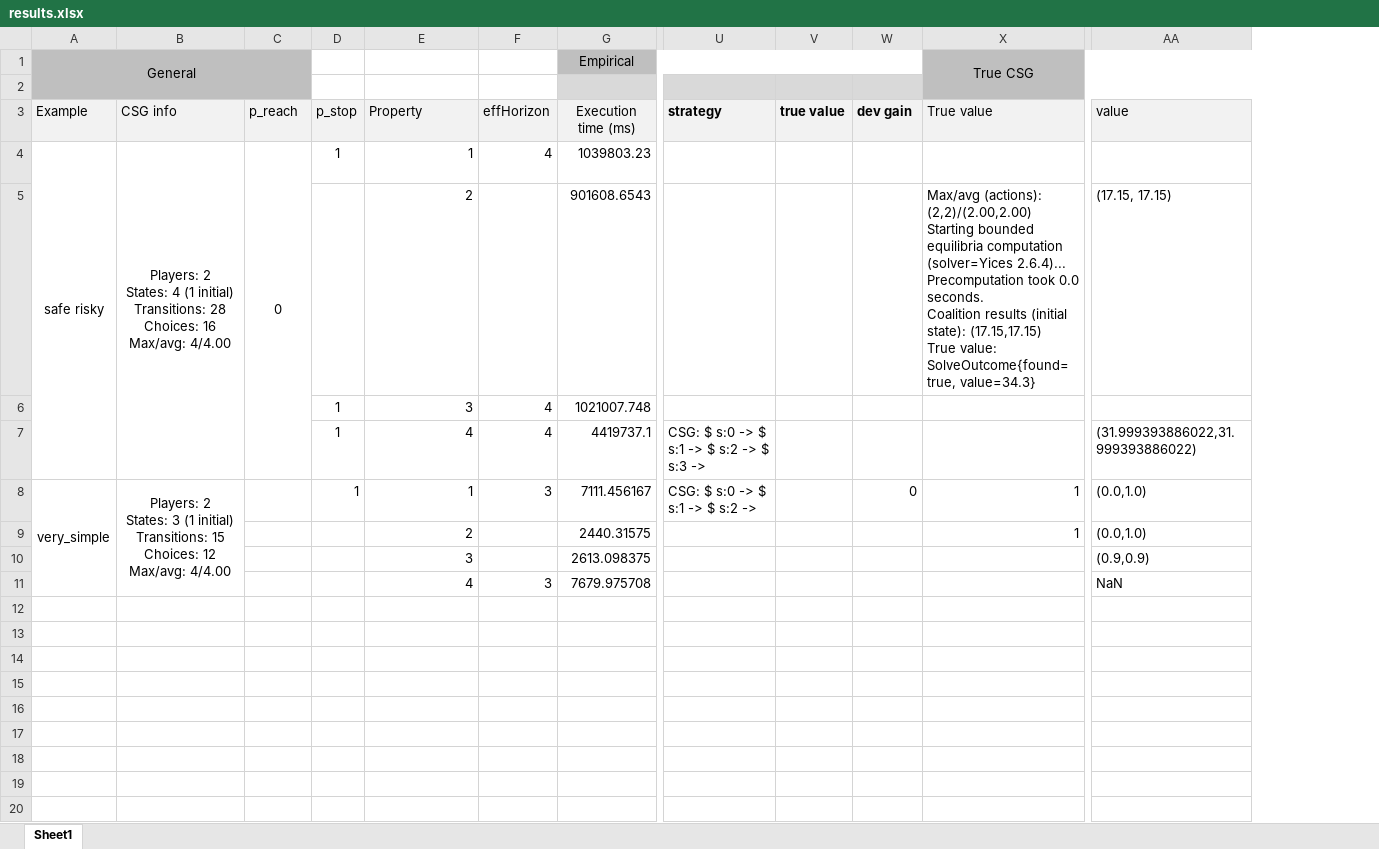
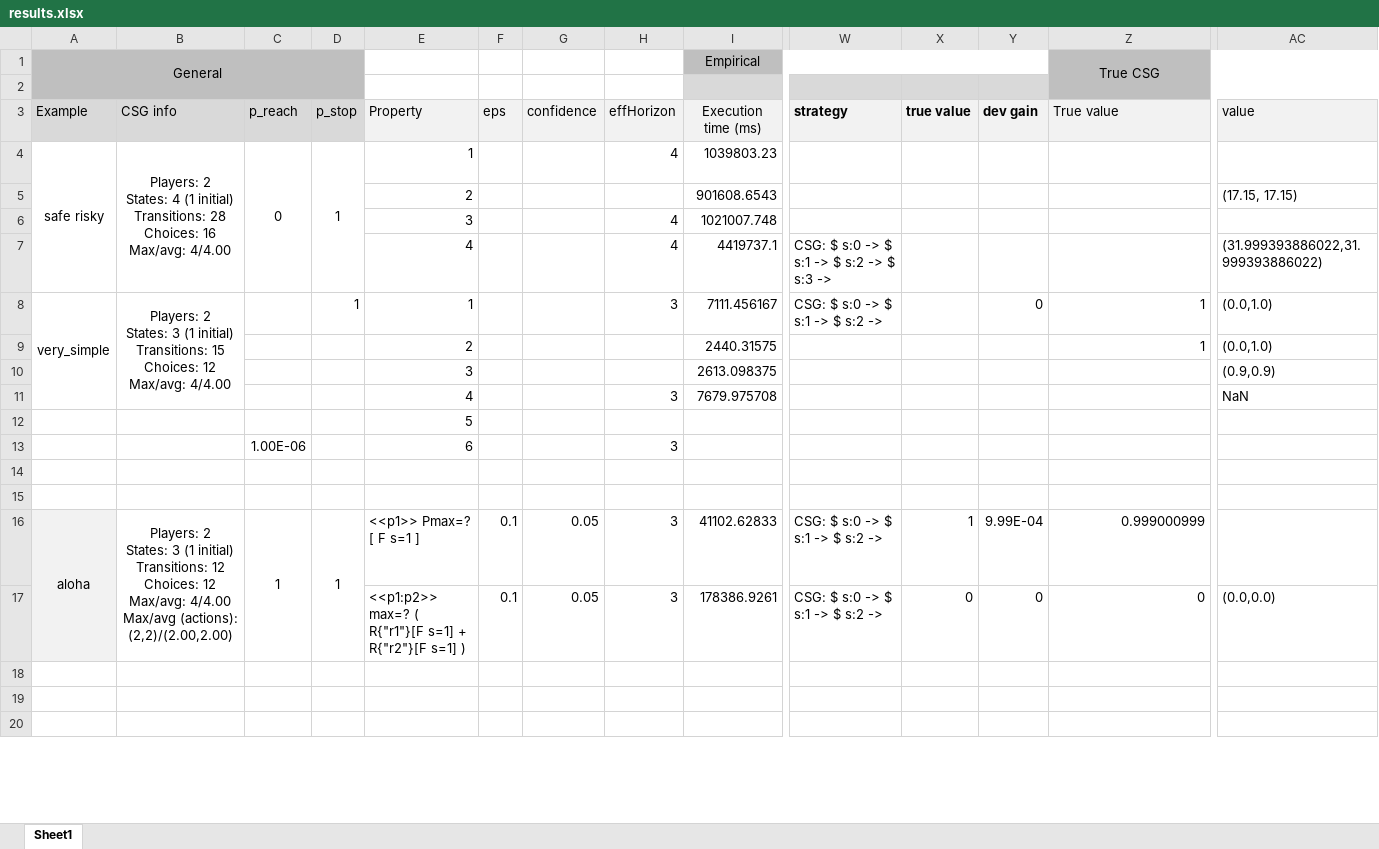
Before and after one commit to 7angel4/prism-games, an Excel workbook: prism-examples/csgs/learning/results.xlsx, sheet Sheet1, drawn as a sheet; only a part is shown, gaps mark what is left out; values as stored, in another font and other column widths than the file's, no borders; removed rows and columns are numbered as before the commit, all else as after; rows hold the shown columns only; ↵ is a line break in a cell; the diff names each change by its address in the sheet, - before the commit and + after, or states it on an @@ line.

Commit message:
added results

```diff
--- a/prism-examples/csgs/learning/results.xlsx (sheet Sheet1)
+++ b/prism-examples/csgs/learning/results.xlsx (sheet Sheet1)
+column F, row 3: eps; rows 16-17: 0.1 | 0.1
+column G, row 3: confidence; rows 16-17: 0.05 | 0.05
-A1:C2 merged
+A1:D2 merged
-D1:D2 fill: none
+D1:D2 fill: #BFBFBF
-A3:D3 fill: #F2F2F2
+A3:D3 fill: #D9D9D9
+D4:D7 merged
-Z5: Max/avg (actions): (2,2)/(2.00,2.00) ↵ Starting bounded equilibria computation (solver=Yices 2.6.4)... ↵ Precomputation took 0.0 seconds. ↵ Coalition results (initial state): (17.15,17.15) ↵ True value: SolveOutcome{found=true, value=34.3}
+Z5: (empty)
-D6:D7: 1
+D6:D7: (empty)
+row 12:  |  |  |  | 5
+row 13:  |  | 1.00E-06 |  | 6 |  |  | 3
-row 16: (empty)
+row 16: aloha | Players: 2 ↵ States: 3 (1 initial) ↵ Transitions: 12 ↵ Choices: 12 ↵ Max/avg: 4/4.00 ↵ Max/avg (actions): (2,2)/(2.00,2.00) | 1 | 1 | <<p1>> Pmax=? [ F s=1 ] | 0.1 | 0.05 | 3 | 41102.62833 | CSG: $ s:0 -> $ s:1 -> $ s:2 -> | 1 | 9.99E-04 | 0.999000999
-A16:A17 fill: none
+A16:A17 fill: #F2F2F2
+A16:A17 merged
+B16:B17 merged
+C16:C17 merged
+D16:D17 merged
-row 17: (empty)
+row 17:  |  |  |  | <<p1:p2>> max=? ( R{"r1"}[F s=1] + R{"r2"}[F s=1] ) | 0.1 | 0.05 | 3 | 178386.9261 | CSG: $ s:0 -> $ s:1 -> $ s:2 -> | 0 | 0 | 0 | (0.0,0.0)
-row 16: (empty)
-row 17: (empty)
```
Also changed, not shown: formulas that keep their value.
